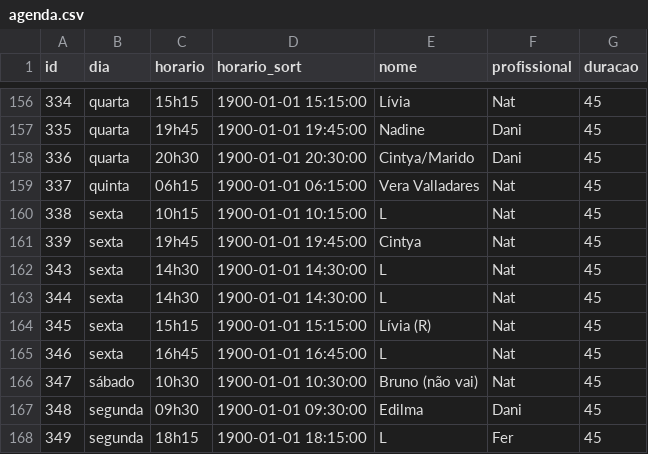
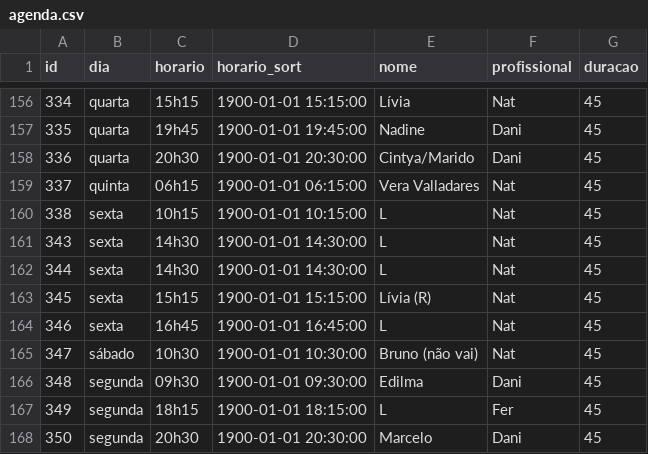
Before and after one commit to henriquepeixotodemorais-debug/estudio.fernanda.peixoto, a CSV file: data/agenda.csv, drawn as a sheet; only a part is shown, gaps mark what is left out; the shorter side is filled out with more unchanged rows.

Commit message:
Atualiza agenda.csv via Streamlit

```diff
--- a/data/agenda.csv
+++ b/data/agenda.csv
@@ -160,3 +160,2 @@ id,dia,horario,horario_sort,nome,profissional,duracao
 338,sexta,10h15,1900-01-01 10:15:00,L,Nat,45
-339,sexta,19h45,1900-01-01 19:45:00,Cintya,Nat,45
 343,sexta,14h30,1900-01-01 14:30:00,L,Nat,45
```
